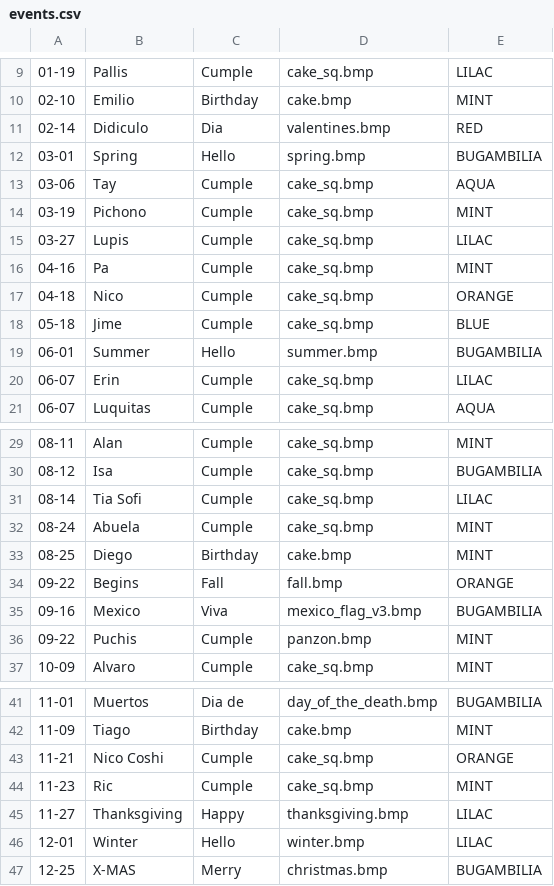
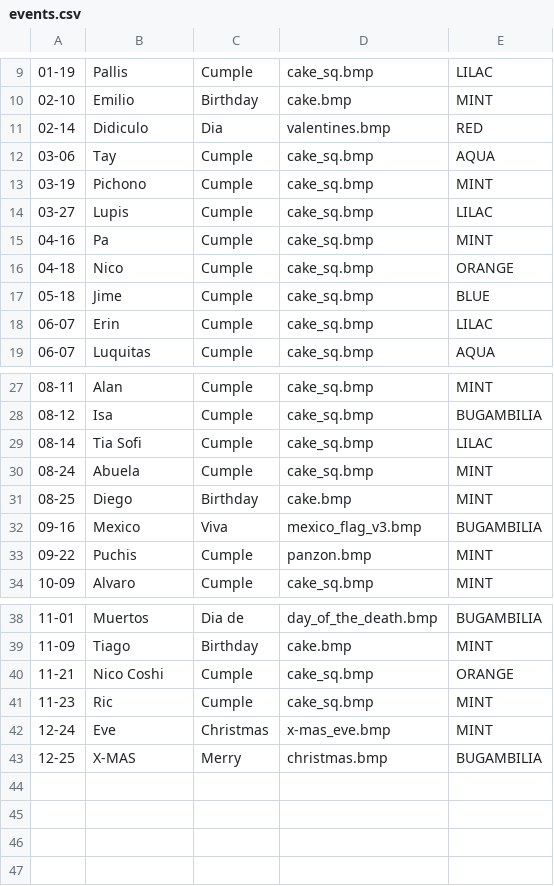
Before and after one commit to strategeekal/screeny_2.0, a CSV file: events.csv, drawn as a sheet; only a part is shown, gaps mark what is left out; removed rows and columns are numbered as before the commit, all else as after; the diff names each change by its address in the sheet, - before the commit and + after, or states it on an @@ line.

Commit message:
Added new images, moved some event sto ephemeral events since they change every year. Fixed crashing for scheduled displays by creating 5 minute cycles that close session every time

```diff
--- a/events.csv
+++ b/events.csv
-row 12: 03-01 | Spring | Hello | spring.bmp | BUGAMBILIA
-row 19: 06-01 | Summer | Hello | summer.bmp | BUGAMBILIA
-row 34: 09-22 | Begins | Fall | fall.bmp | ORANGE
-row 45: 11-27 | Thanksgiving | Happy | thanksgiving.bmp | LILAC
-row 46: 12-01 | Winter | Hello | winter.bmp | LILAC
+row 42: 12-24 | Eve | Christmas | x-mas_eve.bmp | MINT
```
Also changed, not shown: 10 other files.
